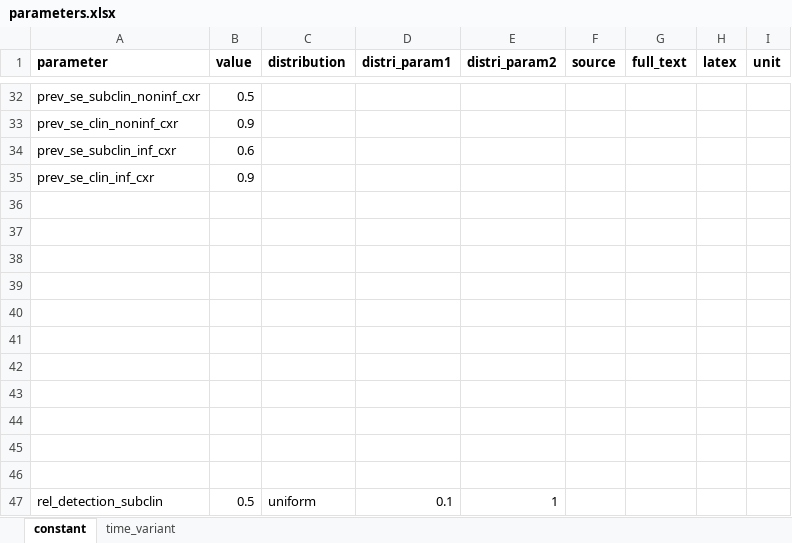
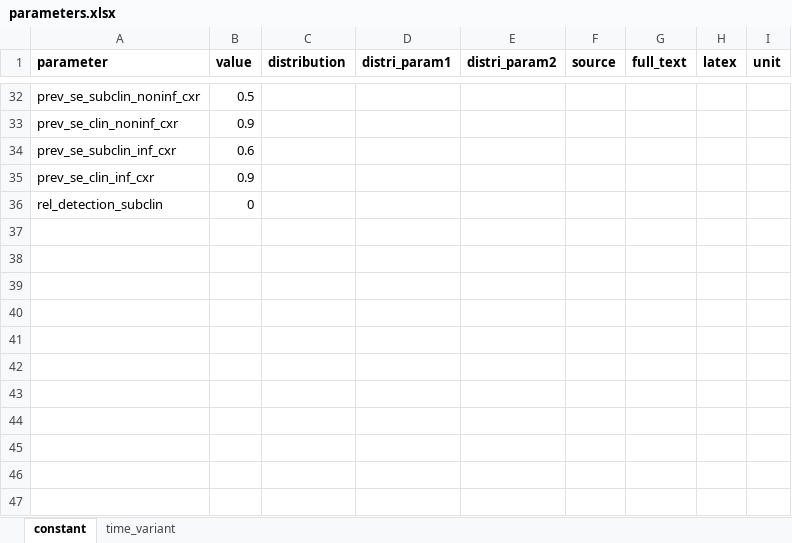
Before and after one commit to monash-emu/tb_hierarchical, an Excel workbook: data/parameters.xlsx, sheet constant, drawn as a sheet; only a part is shown, gaps mark what is left out; values as stored, in another font and other column widths than the file's, no borders; removed rows and columns are numbered as before the commit, all else as after; the diff covers the shown part only; the diff names each change by its address in the sheet, - before the commit and + after, or states it on an @@ line.

Commit message:
Refine params and calibration

```diff
--- a/data/parameters.xlsx (sheet constant)
+++ b/data/parameters.xlsx (sheet constant)
-row 36: (empty)
-row 37: (empty)
-row 38: (empty)
-row 39: (empty)
-row 40: (empty)
-row 41: (empty)
-row 42: (empty)
-row 43: (empty)
-row 44: (empty)
-row 45: (empty)
-row 46: (empty)
-B36 (value): 0.5
+B36 (value): 0
-C36 (distribution): uniform
+C36 (distribution): (empty)
-D36 (distri_param1): 0.1
+D36 (distri_param1): (empty)
-E36 (distri_param2): 1
+E36 (distri_param2): (empty)
```
Also changed, not shown: 19 edited cells elsewhere in this sheet, 1 other file.
